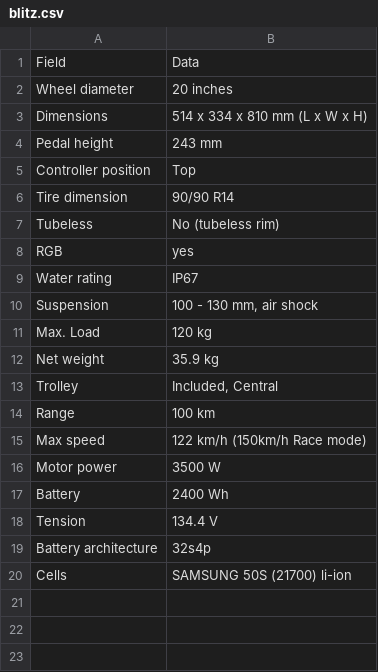
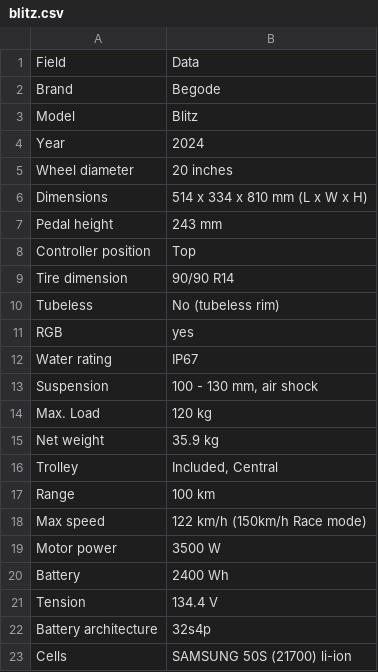
Before and after one commit to Tritbool/EUC_core, a CSV file: specs/blitz.csv, drawn as a sheet.

```diff
--- a/specs/blitz.csv
+++ b/specs/blitz.csv
@@ -1,2 +1,5 @@
 Field|Data
+Brand| Begode
+Model| Blitz
+Year| 2024
 Wheel diameter| 20 inches
```
Also changed, not shown: specs/master_pro_V2.csv, specs/mten4.csv, 12 other files.
